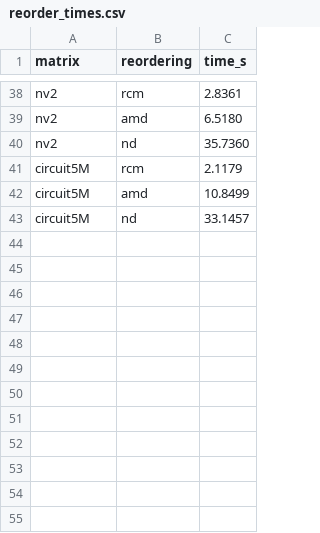
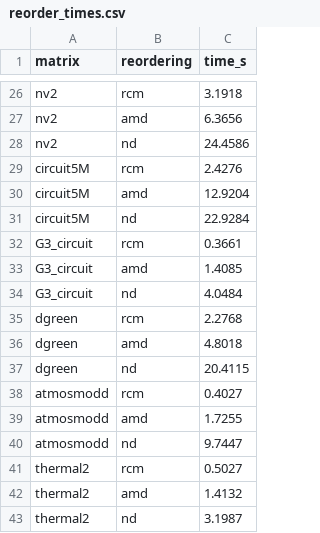
Before and after one commit to rafailsialakis/spmv-benchmark, a CSV file: arm_results/reorder_times.csv, drawn as a sheet; only a part is shown, gaps mark what is left out; addresses are those after the commit; the diff covers the shown part only; the diff names each change by its address in the sheet, - before the commit and + after, or states it on an @@ line.

```diff
--- a/arm_results/reorder_times.csv
+++ b/arm_results/reorder_times.csv
-C26 (time_s): 2.8361
+C26 (time_s): 3.1918
-C27 (time_s): 6.5180
+C27 (time_s): 6.3656
-C28 (time_s): 35.7360
+C28 (time_s): 24.4586
-C29 (time_s): 2.1179
+C29 (time_s): 2.4276
-C30 (time_s): 10.8499
+C30 (time_s): 12.9204
-C31 (time_s): 33.1457
+C31 (time_s): 22.9284
+row 32: G3_circuit | rcm | 0.3661
+row 33: G3_circuit | amd | 1.4085
+row 34: G3_circuit | nd | 4.0484
+row 35: dgreen | rcm | 2.2768
+row 36: dgreen | amd | 4.8018
+row 37: dgreen | nd | 20.4115
+row 38: atmosmodd | rcm | 0.4027
+row 39: atmosmodd | amd | 1.7255
+row 40: atmosmodd | nd | 9.7447
+row 41: thermal2 | rcm | 0.5027
+row 42: thermal2 | amd | 1.4132
+row 43: thermal2 | nd | 3.1987
```
Also changed, not shown: 12 added rows, 24 removed rows and 12 edited cells elsewhere in this file, arm_results/cold.csv, arm_results/ios.csv, 4 other files.
